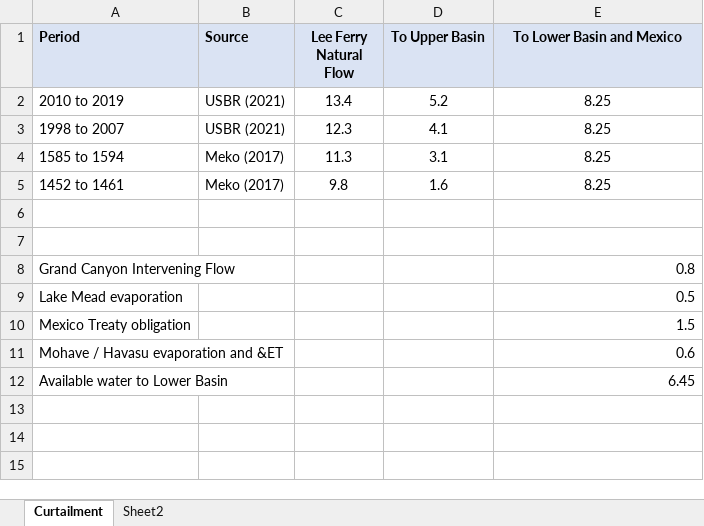
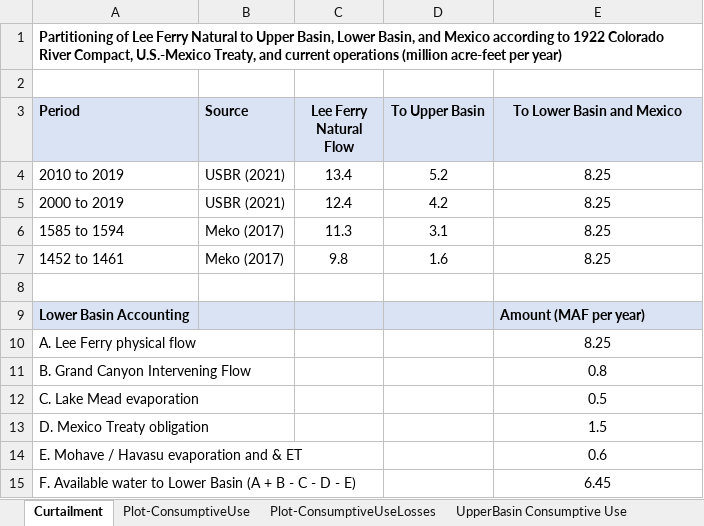
Before and after one commit to dzeke/ColoradoRiverFutures, an Excel workbook: ICS/Curtailment.xlsx, sheet Curtailment, drawn as a sheet; values as stored, in another font and other column widths than the file's, no borders; removed rows and columns are numbered as before the commit, all else as after; the diff names each change by its address in the sheet, - before the commit and + after, or states it on an @@ line.

```diff
--- a/ICS/Curtailment.xlsx (sheet Curtailment)
+++ b/ICS/Curtailment.xlsx (sheet Curtailment)
-sheet tab: Sheet2
+sheet tab: UpperBasin Consumptive Use
+sheet tab: Plot-ConsumptiveUse
+sheet tab: Plot-ConsumptiveUseLosses
+row 1: Partitioning of Lee Ferry Natural to Upper Basin, Lower Basin, and Mexico according to 1922 Colorado River Compact, U.S.-Mexico Treaty, and current operations (million acre-feet per year)
+row 2: (empty)
-row 3: 1998 to 2007 | USBR (2021) | 12.3 | 4.1 | 8.25
+row 5: 2000 to 2019 | USBR (2021) | 12.4 | 4.2 | 8.25
-row 9: (empty)
+row 9: Lower Basin Accounting |  |  |  | Amount (MAF per year)
-A9:E9 fill: none
+A9:E9 fill: #DAE3F3
+row 10: A. Lee Ferry physical flow |  |  |  | 8.25
-A11 (Period): Grand Canyon Intervening Flow
+A11 (Period): B. Grand Canyon Intervening Flow
-E11:E15 alignment: right
+E11:E15 alignment: center
-A12 (Period): Lake Mead evaporation
+A12 (Period): C. Lake Mead evaporation
-A13 (Period): Mexico Treaty obligation
+A13 (Period): D. Mexico Treaty obligation
-A14 (Period): Mohave / Havasu evaporation and &ET
+A14 (Period): E. Mohave / Havasu evaporation and & ET
-A15 (Period): Available water to Lower Basin
+A15 (Period): F. Available water to Lower Basin (A + B - C - D - E)
```
Also changed, not shown: sheet UpperBasin Consumptive Use, formulas that keep their value, charts or pictures, InteractiveWaterBudget/InteractiveWaterBudget-CombinedPowellMead.xlsx, 5 other files.
